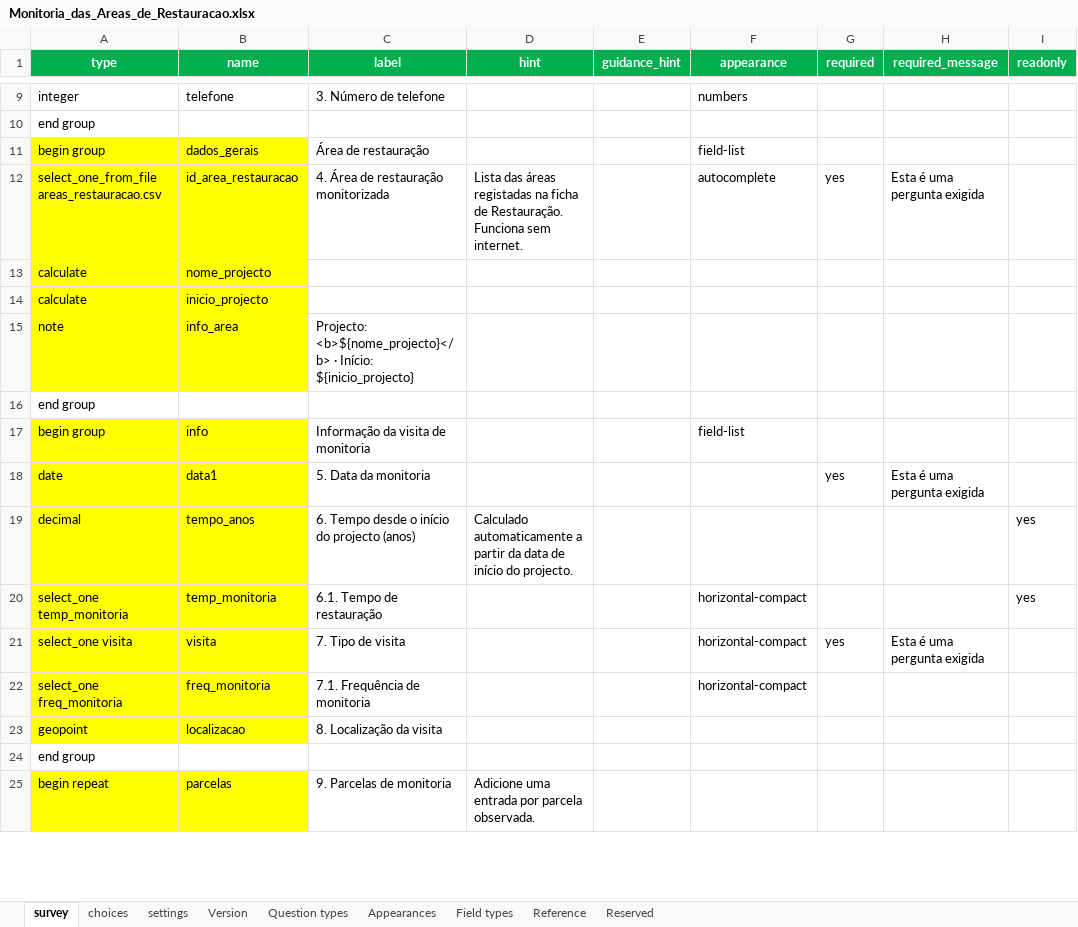
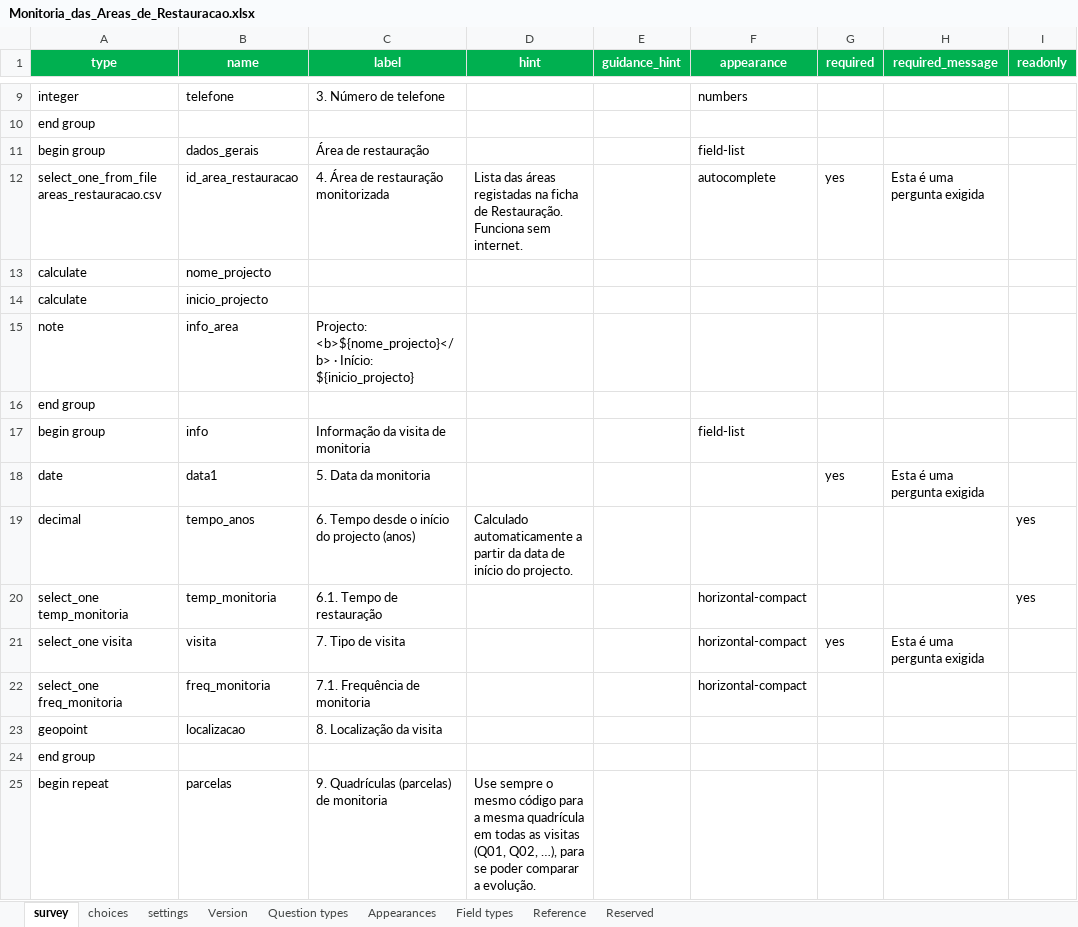
Before and after one commit to Credencio/inom, an Excel workbook: fichas/Monitoria_das_Areas_de_Restauracao.xlsx, sheet survey, drawn as a sheet; only a part is shown, gaps mark what is left out; values as stored, in another font and other column widths than the file's, no borders; conditional formats and table styles not drawn; the diff covers the shown part only; the diff names each change by its address in the sheet, - before the commit and + after, or states it on an @@ line.

Commit message:
atualizacao do formulario de monitoria

```diff
--- a/fichas/Monitoria_das_Areas_de_Restauracao.xlsx (sheet survey)
+++ b/fichas/Monitoria_das_Areas_de_Restauracao.xlsx (sheet survey)
-A11:B15 fill: #FFFF00
+A11:B15 fill: none
-A17:B23 fill: #FFFF00
+A17:B23 fill: none
-A25:B25 fill: #FFFF00
+A25:B25 fill: none
-C25 (label): 9. Parcelas de monitoria
+C25 (label): 9. Quadrículas (parcelas) de monitoria
-D25 (hint): Adicione uma entrada por parcela observada.
+D25 (hint): Use sempre o mesmo código para a mesma quadrícula em todas as visitas (Q01, Q02, …), para se poder comparar a evolução.
```
Also changed, not shown: 42 added rows, 4 removed rows, 11 edited cells and cell formats elsewhere in this sheet, sheet choices, 2 other files.
